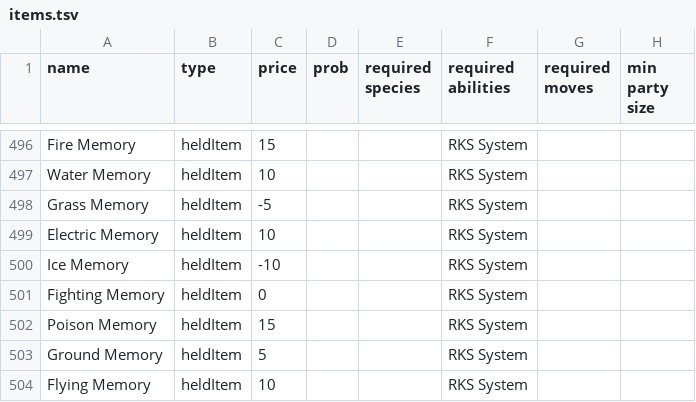
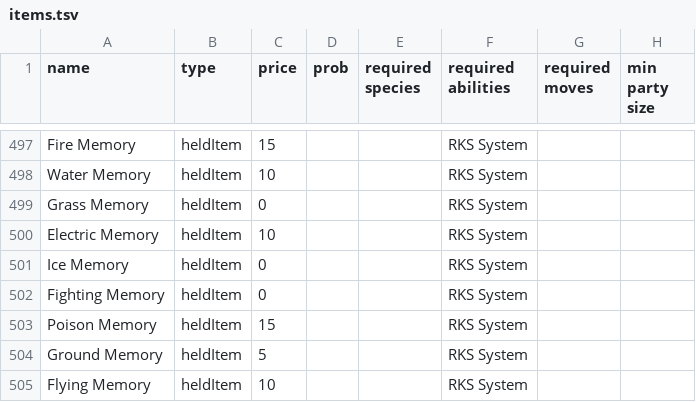
Before and after one commit to RuoyaY/roguelike-showdown, a TSV file: items.tsv, drawn as a sheet; only a part is shown, gaps mark what is left out; addresses are those after the commit; the diff covers the shown part only; the diff names each change by its address in the sheet, - before the commit and + after, or states it on an @@ line.

```diff
--- a/items.tsv
+++ b/items.tsv
-C499 (price): -5
+C499 (price): 0
-C501 (price): -10
+C501 (price): 0
```
Also changed, not shown: 1 added row, 1 removed row and 12 edited cells elsewhere in this file, 1 other file.
